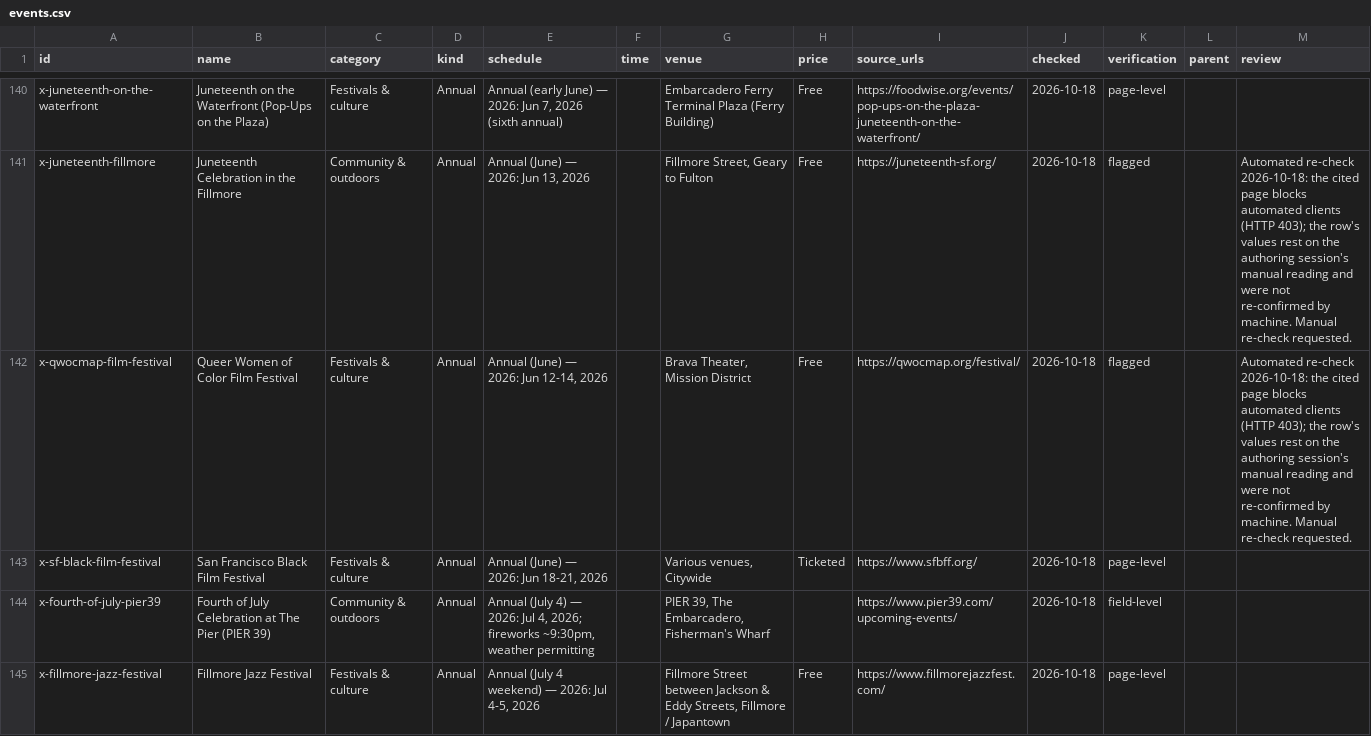
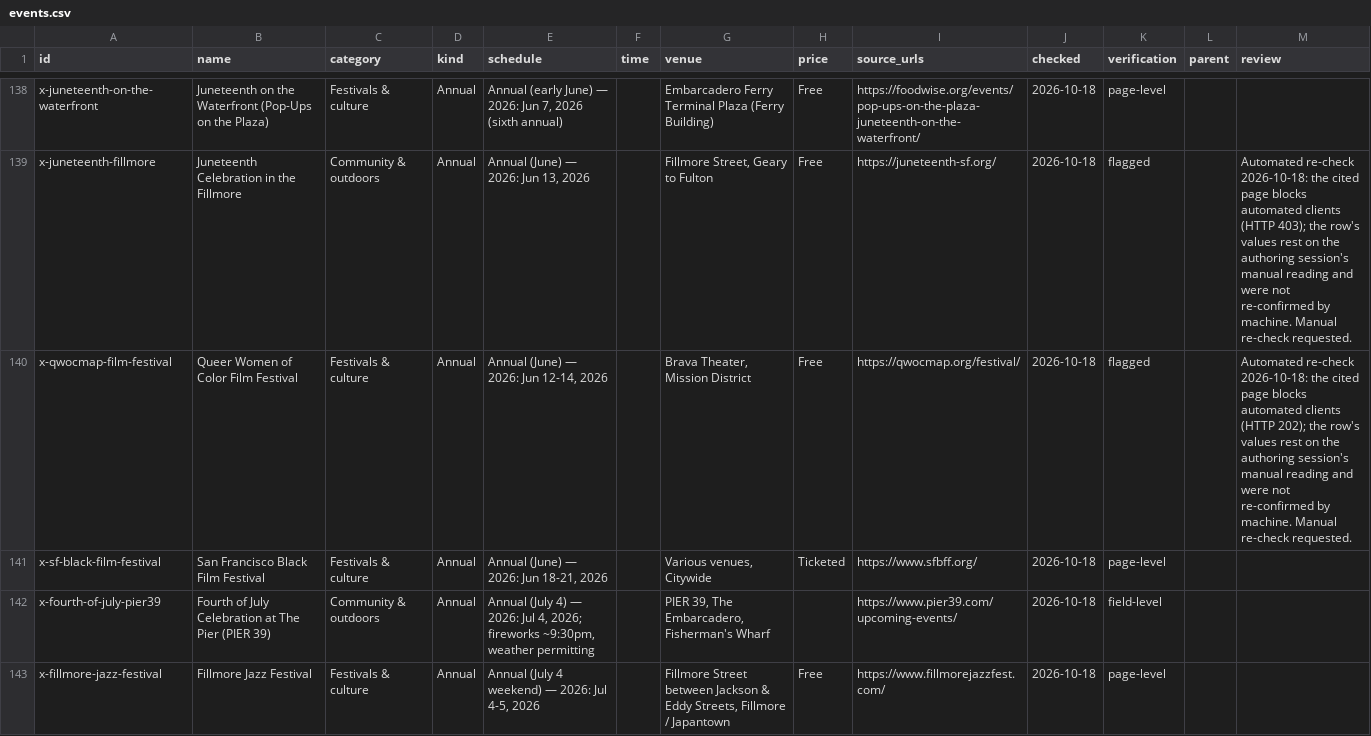
Before and after one commit to buffedlizard55-lab/MaltaProj5, a CSV file: data/events.csv, drawn as a sheet; only a part is shown, gaps mark what is left out; the diff covers the shown part only.

```diff
--- a/data/events.csv
+++ b/data/events.csv
@@ -141,3 +139,3 @@ x-juneteenth-on-the-waterfront,Juneteenth on the Waterfront (Pop-Ups on the Plaz
 x-juneteenth-fillmore,Juneteenth Celebration in the Fillmore,Community & outdoors,Annual,"Annual (June) — 2026: Jun 13, 2026",,"Fillmore Street, Geary to Fulton",Free,https://juneteenth-sf.org/,2026-10-18,flagged,,Automated re-check 2026-10-18: the cited page blocks automated clients (HTTP 403); the row's values rest on the authoring session's manual reading and were not re-confirmed by machine. Manual re-check requested.
-x-qwocmap-film-festival,Queer Women of Color Film Festival,Festivals & culture,Annual,"Annual (June) — 2026: Jun 12-14, 2026",,"Brava Theater, Mission District",Free,https://qwocmap.org/festival/,2026-10-18,flagged,,Automated re-check 2026-10-18: the cited page blocks automated clients (HTTP 403); the row's values rest on the authoring session's manual reading and were not re-confirmed by machine. Manual re-check requested.
+x-qwocmap-film-festival,Queer Women of Color Film Festival,Festivals & culture,Annual,"Annual (June) — 2026: Jun 12-14, 2026",,"Brava Theater, Mission District",Free,https://qwocmap.org/festival/,2026-10-18,flagged,,Automated re-check 2026-10-18: the cited page blocks automated clients (HTTP 202); the row's values rest on the authoring session's manual reading and were not re-confirmed by machine. Manual re-check requested.
 x-sf-black-film-festival,San Francisco Black Film Festival,Festivals & culture,Annual,"Annual (June) — 2026: Jun 18-21, 2026",,"Various venues, Citywide",Ticketed,https://www.sfbff.org/,2026-10-18,page-level,,
```
Also changed, not shown: 2 removed rows and 10 edited cells elsewhere in this file, 17 other files.
